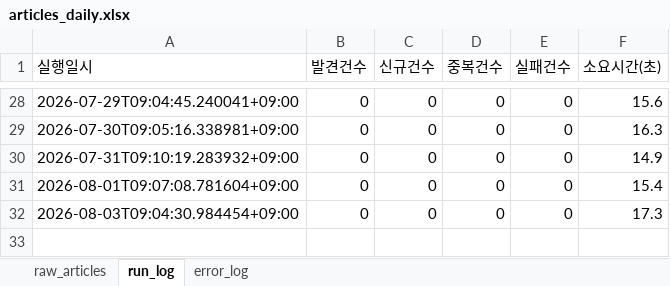
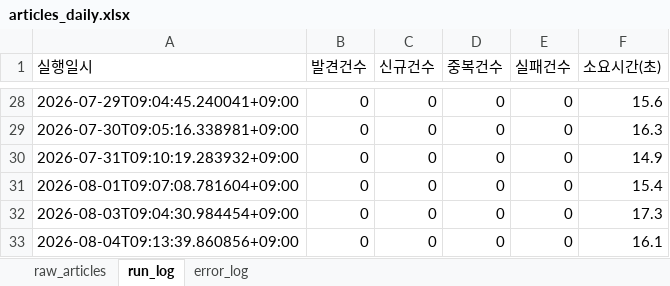
Before and after one commit to merrygoroundS2/seoulai-policy-scraper, an Excel workbook: output/articles_daily.xlsx, sheet run_log, drawn as a sheet; only a part is shown, gaps mark what is left out; values as stored, in another font and other column widths than the file's, no borders; the diff names each change by its address in the sheet, - before the commit and + after, or states it on an @@ line.

```diff
--- a/output/articles_daily.xlsx (sheet run_log)
+++ b/output/articles_daily.xlsx (sheet run_log)
+row 33: 2026-08-04T09:13:39.860856+09:00 | 0 | 0 | 0 | 0 | 16.1
```
